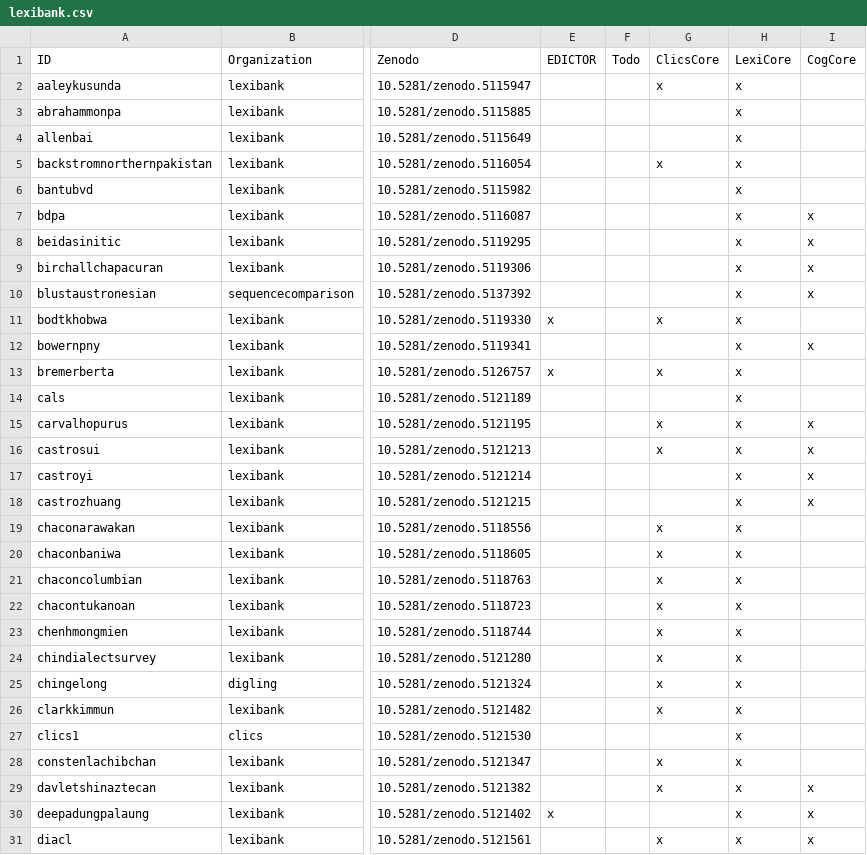
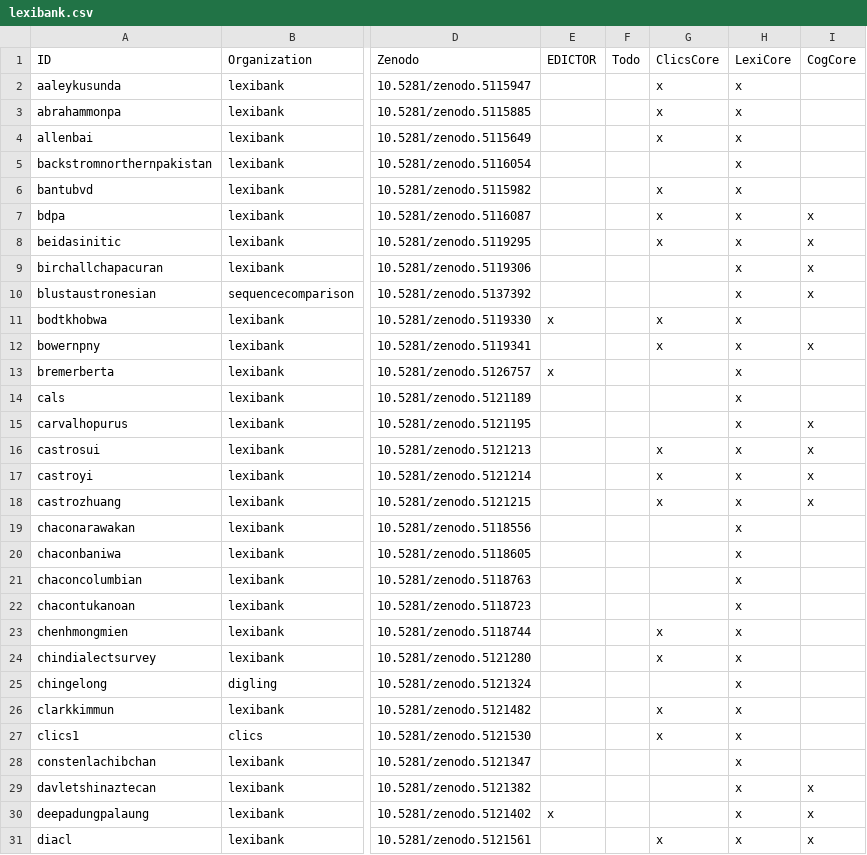
Before and after one commit to lexibank/lexibank-analysed, a CSV file: etc/lexibank.csv, drawn as a sheet; only a part is shown, gaps mark what is left out; the diff covers the shown part only; the diff names each change by its address in the sheet, - before the commit and + after, or states it on an @@ line.

Commit message:
new file corrected

```diff
--- a/etc/lexibank.csv
+++ b/etc/lexibank.csv
-G3:G4 (ClicsCore): (empty)
+G3:G4 (ClicsCore): x
-G5 (ClicsCore): x
+G5 (ClicsCore): (empty)
-G6:G8 (ClicsCore): (empty)
+G6:G8 (ClicsCore): x
-G12 (ClicsCore): (empty)
+G12 (ClicsCore): x
-G13 (ClicsCore): x
+G13 (ClicsCore): (empty)
-G15 (ClicsCore): x
+G15 (ClicsCore): (empty)
-G17:G18 (ClicsCore): (empty)
+G17:G18 (ClicsCore): x
-G19:G22 (ClicsCore): x
+G19:G22 (ClicsCore): (empty)
-G25 (ClicsCore): x
+G25 (ClicsCore): (empty)
-G27 (ClicsCore): (empty)
+G27 (ClicsCore): x
-G28:G29 (ClicsCore): x
+G28:G29 (ClicsCore): (empty)
```
Also changed, not shown: 33 edited cells elsewhere in this file.
